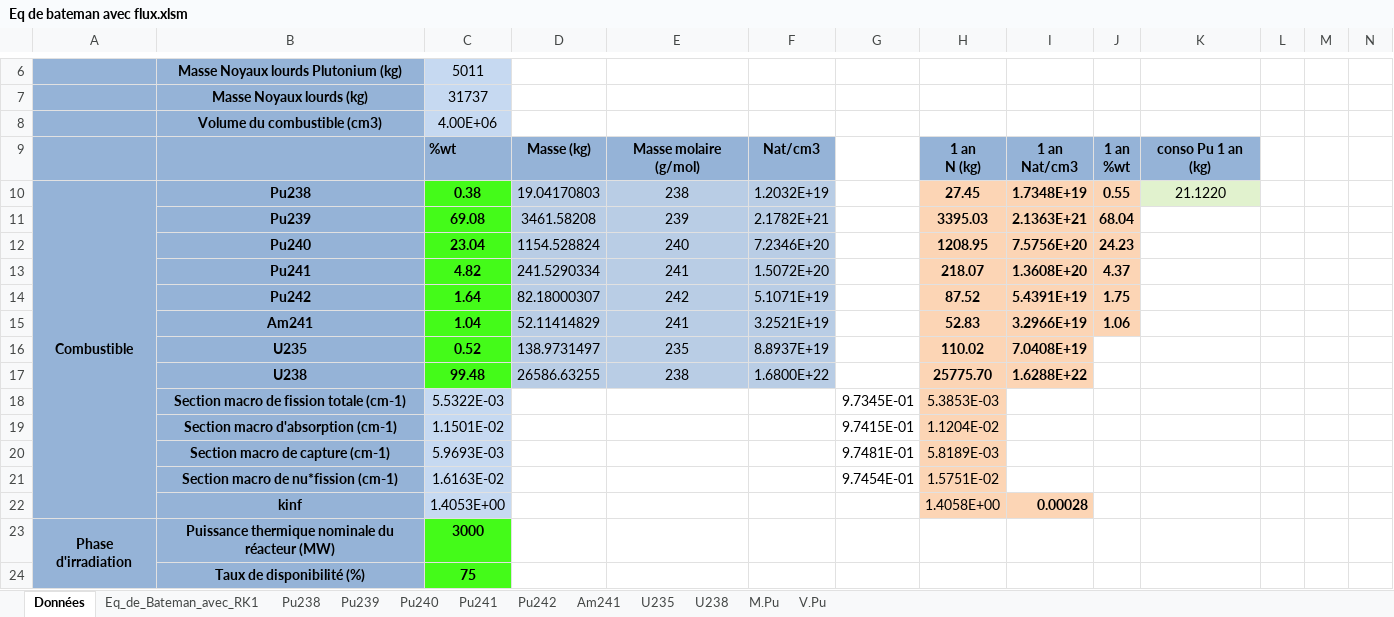
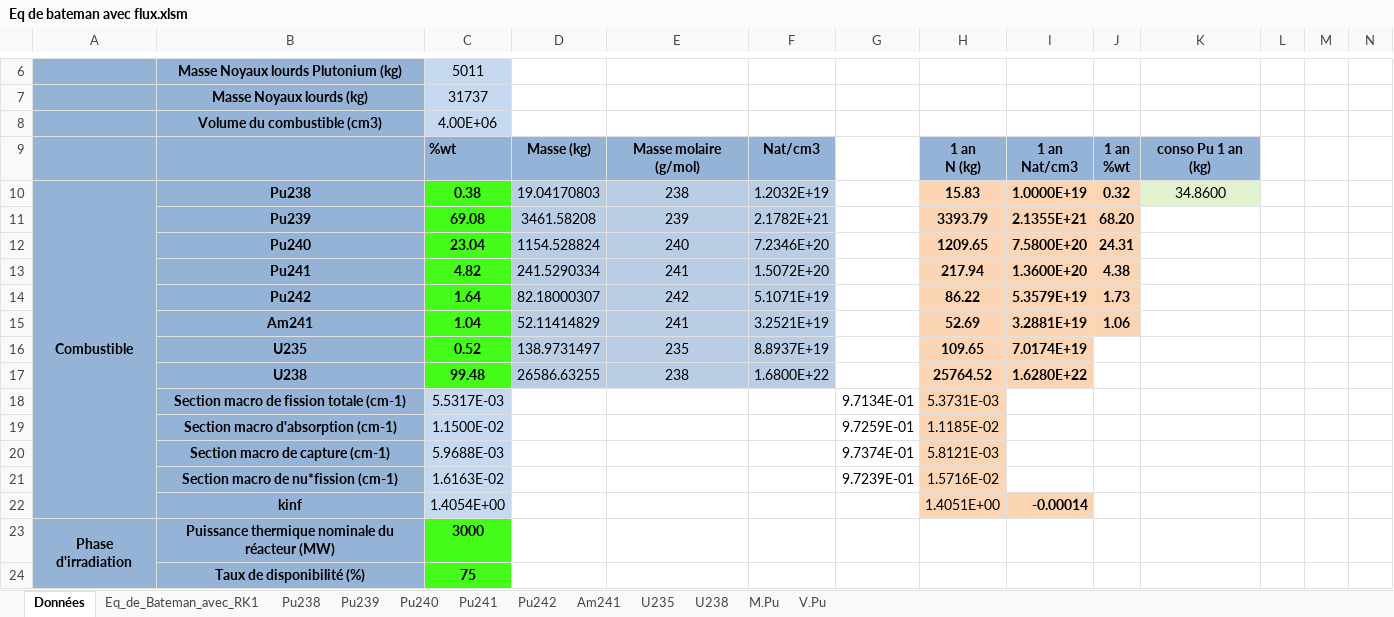
Before and after one commit to phjacquet/physor-smr-fbo, an Excel workbook: Philippe/Eq de bateman avec flux.xlsm, sheet Données, drawn as a sheet; only a part is shown, gaps mark what is left out; values as stored, in another font and other column widths than the file's, no borders; charts and pictures and conditional formats not drawn; removed rows and columns are numbered as before the commit, all else as after; rows hold the shown columns only; the diff covers the shown part only; the diff names each change by its address in the sheet, - before the commit and + after, or states it on an @@ line.

```diff
--- a/Philippe/Eq de bateman avec flux.xlsm (sheet Données)
+++ b/Philippe/Eq de bateman avec flux.xlsm (sheet Données)
-H10: 27.45
+H10: 15.83
-I10: 1.7348E+19
+I10: 1.0000E+19
-J10: 0.55
+J10: 0.32
-K10: 21.1220
+K10: 34.8600
-H11: 3395.03
+H11: 3393.79
-I11: 2.1363E+21
+I11: 2.1355E+21
-J11: 68.04
+J11: 68.20
-H12: 1208.95
+H12: 1209.65
-I12: 7.5756E+20
+I12: 7.5800E+20
-J12: 24.23
+J12: 24.31
-H13: 218.07
+H13: 217.94
-I13: 1.3608E+20
+I13: 1.3600E+20
-J13: 4.37
+J13: 4.38
-H14: 87.52
+H14: 86.22
-I14: 5.4391E+19
+I14: 5.3579E+19
-J14: 1.75
+J14: 1.73
-H15: 52.83
+H15: 52.69
-I15: 3.2966E+19
+I15: 3.2881E+19
-H16: 110.02
+H16: 109.65
-I16: 7.0408E+19
+I16: 7.0174E+19
-H17: 25775.70
+H17: 25764.52
-I17: 1.6288E+22
+I17: 1.6280E+22
-row 18:  | Section macro de fission totale (cm-1) | 5.5322E-03 |  |  |  | 9.7345E-01 | 5.3853E-03
-row 19:  | Section macro d'absorption (cm-1) | 1.1501E-02 |  |  |  | 9.7415E-01 | 1.1204E-02
-row 20:  | Section macro de capture (cm-1) | 5.9693E-03 |  |  |  | 9.7481E-01 | 5.8189E-03
-row 21:  | Section macro de nu*fission (cm-1) | 1.6163E-02 |  |  |  | 9.7454E-01 | 1.5751E-02
-row 22:  | kinf | 1.4053E+00 |  |  |  |  | 1.4058E+00 | 0.00028
+row 18:  | Section macro de fission totale (cm-1) | 5.5317E-03 |  |  |  | 9.7134E-01 | 5.3731E-03
+row 19:  | Section macro d'absorption (cm-1) | 1.1500E-02 |  |  |  | 9.7259E-01 | 1.1185E-02
+row 20:  | Section macro de capture (cm-1) | 5.9688E-03 |  |  |  | 9.7374E-01 | 5.8121E-03
+row 21:  | Section macro de nu*fission (cm-1) | 1.6163E-02 |  |  |  | 9.7239E-01 | 1.5716E-02
+row 22:  | kinf | 1.4054E+00 |  |  |  |  | 1.4051E+00 | -0.00014
```
Also changed, not shown: 1 added row, 1 removed row, 70 edited cells and cell formats elsewhere in this sheet, sheet Eq_de_Bateman_avec_RK1, charts or pictures, Philippe/Eq de bateman avec flux-annexe.xlsx, Philippe/Mod.Math.xlsm, 1 other file.
